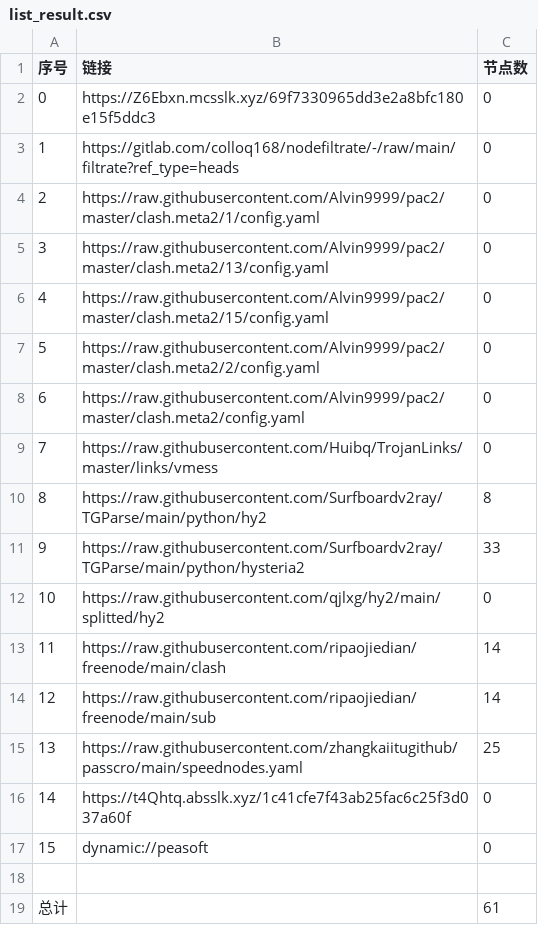
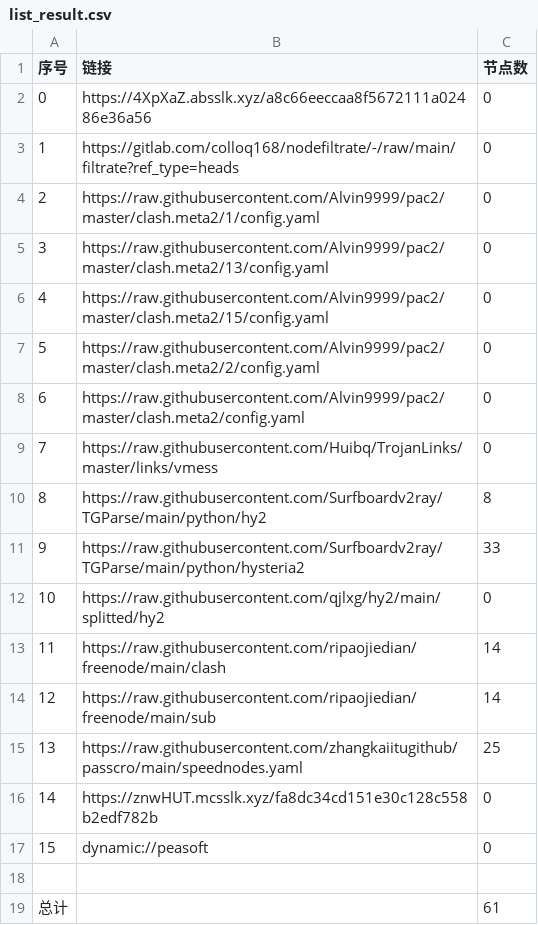
Before and after one commit to shibaobei1/AutoMergePublicNodes--mfjd, a CSV file: list_result.csv, drawn as a sheet.

```diff
--- a/list_result.csv
+++ b/list_result.csv
@@ -1,3 +1,3 @@
 序号,链接,节点数
-0,https://Z6Ebxn.mcsslk.xyz/69f7330965dd3e2a8bfc180e15f5ddc3,0
+0,https://4XpXaZ.absslk.xyz/a8c66eeccaa8f5672111a02486e36a56,0
 1,https://gitlab.com/colloq168/nodefiltrate/-/raw/main/filtrate?ref_type=heads,0
@@ -15,3 +15,3 @@
 13,https://raw.githubusercontent.com/zhangkaiitugithub/passcro/main/speednodes.yaml,25
-14,https://t4Qhtq.absslk.xyz/1c41cfe7f43ab25fac6c25f3d037a60f,0
+14,https://znwHUT.mcsslk.xyz/fa8dc34cd151e30c128c558b2edf782b,0
 15,dynamic://peasoft,0
```
Also changed, not shown: 3 other files.
